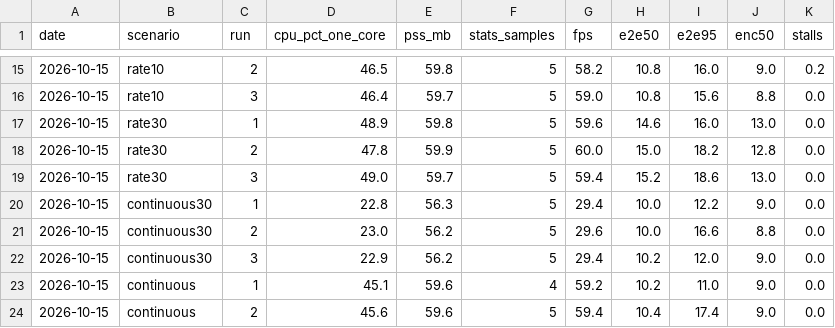
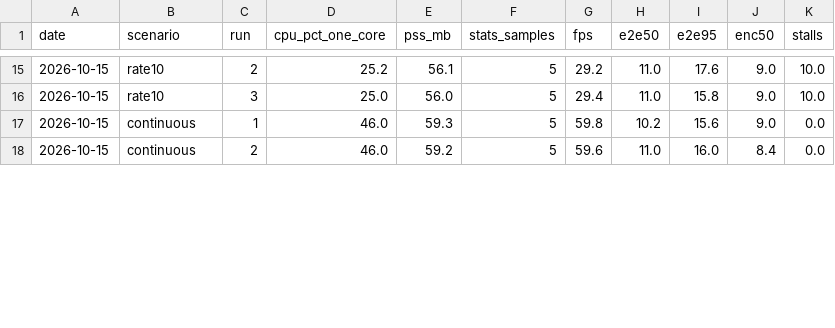
Before and after one commit to cray2015/opendisplay-x11, a CSV file: docs/perf/results.csv, drawn as a sheet; only a part is shown, gaps mark what is left out; the diff covers the shown part only.

```diff
--- a/docs/perf/results.csv
+++ b/docs/perf/results.csv
@@ -15,10 +15,4 @@ date,scenario,run,cpu_pct_one_core,pss_mb,stats_samples,fps,e2e50,e2e95,enc50,st
-2026-10-15,rate10,2,46.5,59.8,5,58.2,10.8,16.0,9.0,0.2
-2026-10-15,rate10,3,46.4,59.7,5,59.0,10.8,15.6,8.8,0.0
-2026-10-15,rate30,1,48.9,59.8,5,59.6,14.6,16.0,13.0,0.0
-2026-10-15,rate30,2,47.8,59.9,5,60.0,15.0,18.2,12.8,0.0
-2026-10-15,rate30,3,49.0,59.7,5,59.4,15.2,18.6,13.0,0.0
-2026-10-15,continuous30,1,22.8,56.3,5,29.4,10.0,12.2,9.0,0.0
-2026-10-15,continuous30,2,23.0,56.2,5,29.6,10.0,16.6,8.8,0.0
-2026-10-15,continuous30,3,22.9,56.2,5,29.4,10.2,12.0,9.0,0.0
-2026-10-15,continuous,1,45.1,59.6,4,59.2,10.2,11.0,9.0,0.0
-2026-10-15,continuous,2,45.6,59.6,5,59.4,10.4,17.4,9.0,0.0
+2026-10-15,rate10,2,25.2,56.1,5,29.2,11.0,17.6,9.0,10.0
+2026-10-15,rate10,3,25.0,56.0,5,29.4,11.0,15.8,9.0,10.0
+2026-10-15,continuous,1,46.0,59.3,5,59.8,10.2,15.6,9.0,0.0
+2026-10-15,continuous,2,46.0,59.2,5,59.6,11.0,16.0,8.4,0.0
```
Also changed, not shown: 1 added row, 1 removed row and 66 edited cells elsewhere in this file, 10 other files.
